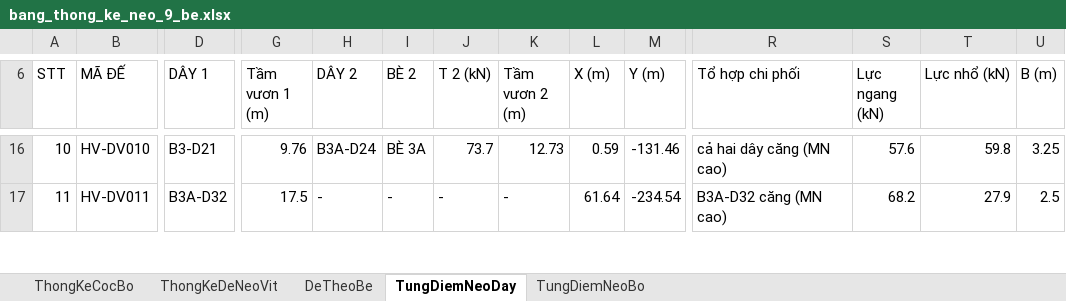
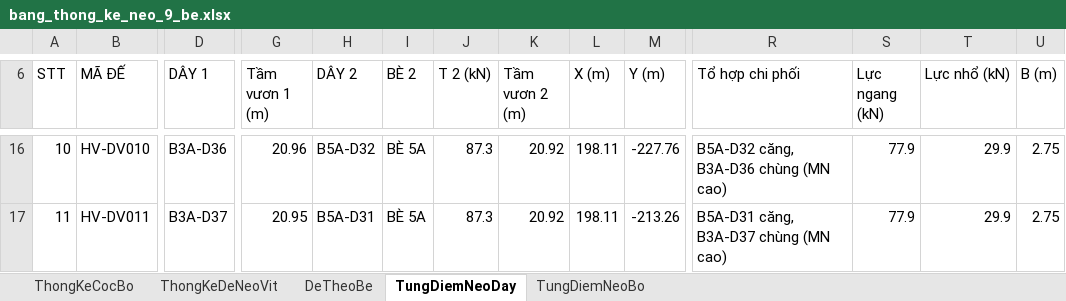
Before and after one commit to MinhNhat108/webneobe, an Excel workbook: docs/mat-bang-neo-9-be/bang_thong_ke_neo_9_be.xlsx, sheet TungDiemNeoDay, drawn as a sheet; only a part is shown, gaps mark what is left out; values as stored, in another font and other column widths than the file's, no borders; the diff covers the shown part only; the diff names each change by its address in the sheet, - before the commit and + after, or states it on an @@ line.

```diff
--- a/docs/mat-bang-neo-9-be/bang_thong_ke_neo_9_be.xlsx (sheet TungDiemNeoDay)
+++ b/docs/mat-bang-neo-9-be/bang_thong_ke_neo_9_be.xlsx (sheet TungDiemNeoDay)
@@ column A (STT) renumbered between rows 1 and 49 @@
-D16 (DÂY 1): B3-D21
+D16 (DÂY 1): B3A-D36
-G16 (Tầm vươn 1 (m)): 9.76
+G16 (Tầm vươn 1 (m)): 20.96
-H16 (DÂY 2): B3A-D24
+H16 (DÂY 2): B5A-D32
-I16 (BÈ 2): BÈ 3A
+I16 (BÈ 2): BÈ 5A
-J16 (T 2 (kN)): 73.7
+J16 (T 2 (kN)): 87.3
-K16 (Tầm vươn 2 (m)): 12.73
+K16 (Tầm vươn 2 (m)): 20.92
-L16 (X (m)): 0.59
+L16 (X (m)): 198.11
-M16 (Y (m)): -131.46
+M16 (Y (m)): -227.76
-R16 (Tổ hợp chi phối): cả hai dây căng (MN cao)
+R16 (Tổ hợp chi phối): B5A-D32 căng, B3A-D36 chùng (MN cao)
-S16 (Lực ngang (kN)): 57.6
+S16 (Lực ngang (kN)): 77.9
-T16 (Lực nhổ (kN)): 59.8
+T16 (Lực nhổ (kN)): 29.9
-U16 (B (m)): 3.25
+U16 (B (m)): 2.75
-D17 (DÂY 1): B3A-D32
+D17 (DÂY 1): B3A-D37
-G17 (Tầm vươn 1 (m)): 17.5
+G17 (Tầm vươn 1 (m)): 20.95
-H17 (DÂY 2): -
+H17 (DÂY 2): B5A-D31
-I17 (BÈ 2): -
+I17 (BÈ 2): BÈ 5A
-J17 (T 2 (kN)): -
+J17 (T 2 (kN)): 87.3
-K17 (Tầm vươn 2 (m)): -
+K17 (Tầm vươn 2 (m)): 20.92
-L17 (X (m)): 61.64
+L17 (X (m)): 198.11
-M17 (Y (m)): -234.54
+M17 (Y (m)): -213.26
-R17 (Tổ hợp chi phối): B3A-D32 căng (MN cao)
+R17 (Tổ hợp chi phối): B5A-D31 căng, B3A-D37 chùng (MN cao)
-S17 (Lực ngang (kN)): 68.2
+S17 (Lực ngang (kN)): 77.9
-T17 (Lực nhổ (kN)): 27.9
+T17 (Lực nhổ (kN)): 29.9
-U17 (B (m)): 2.5
+U17 (B (m)): 2.75
```
Also changed, not shown: 2 added rows, 21 removed rows and 326 edited cells elsewhere in this sheet, sheet ThongKeDeNeoVit, sheet TungDiemNeoBo, sheet ThongKeCocBo, sheet DeTheoBe, 28 other files.
